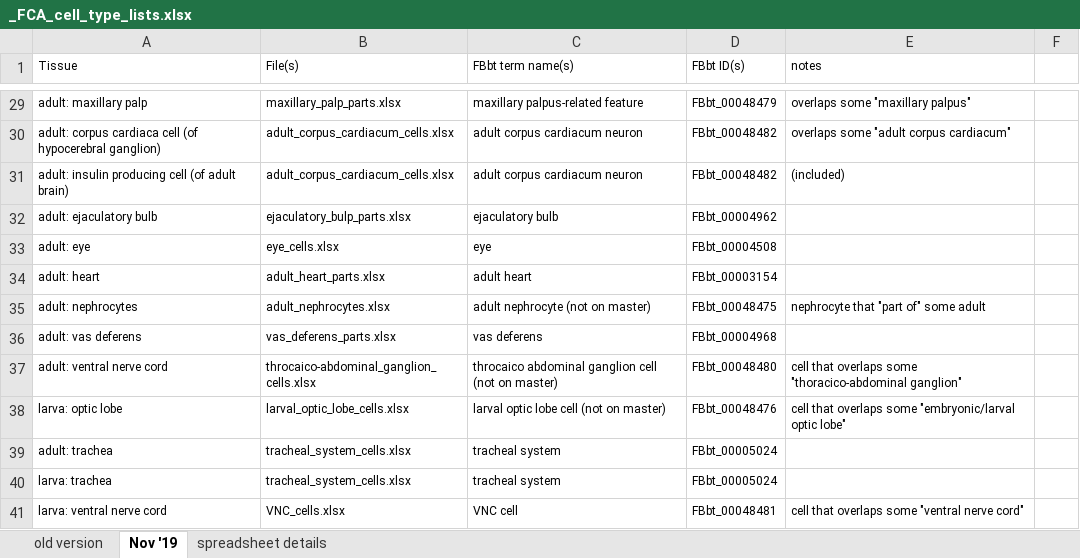
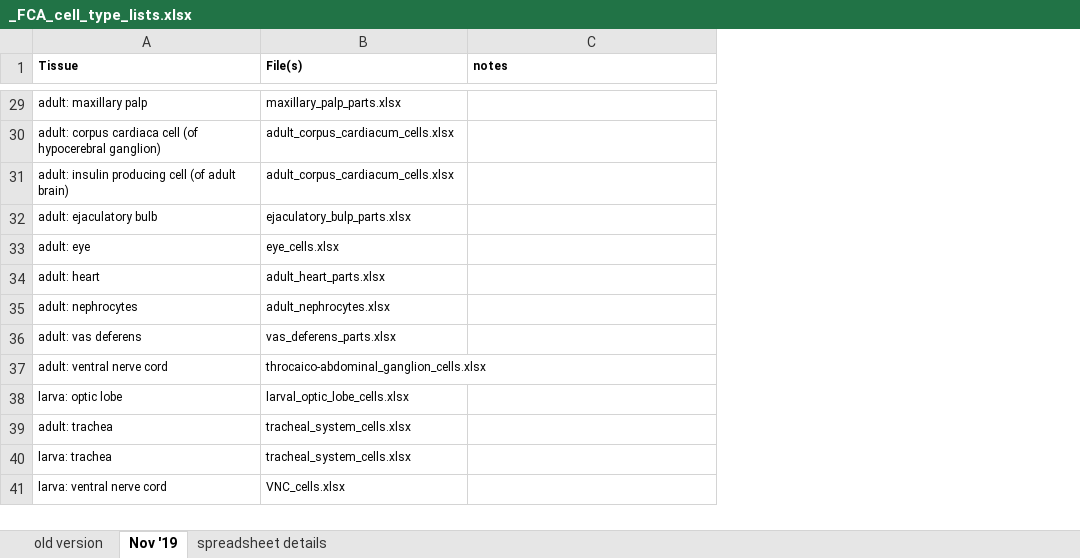
Before and after one commit to FlyBase/drosophila-anatomy-developmental-ontology, an Excel workbook: cell_type_reports/_FCA_cell_type_lists.xlsx, sheet Nov '19, drawn as a sheet; only a part is shown, gaps mark what is left out; values as stored, in another font and other column widths than the file's, no borders; removed rows and columns are numbered as before the commit, all else as after; the diff covers the shown part only; the diff names each change by its address in the sheet, - before the commit and + after, or states it on an @@ line.

```diff
--- a/cell_type_reports/_FCA_cell_type_lists.xlsx (sheet Nov '19)
+++ b/cell_type_reports/_FCA_cell_type_lists.xlsx (sheet Nov '19)
-column C (FBbt term name(s)), rows 29-41: maxillary palpus-related feature | adult corpus cardiacum neuron | adult corpus cardiacum neuron | ejaculatory bulb | eye | adult heart | adult nephrocyte (not on master) | vas deferens | throcaico abdominal ganglion cell (not on master) | larval optic lobe cell (not on master) | tracheal system | tracheal system | VNC cell
-column D (FBbt ID(s)), rows 29-41: FBbt_00048479 | FBbt_00048482 | FBbt_00048482 | FBbt_00004962 | FBbt_00004508 | FBbt_00003154 | FBbt_00048475 | FBbt_00004968 | FBbt_00048480 | FBbt_00048476 | FBbt_00005024 | FBbt_00005024 | FBbt_00048481
-column F, empty
-A1:B1 bold: off
+A1:B1 bold: on
-C1 bold: off
+C1 bold: on
-C29 (notes): overlaps some "maxillary palpus"
+C29 (notes): (empty)
-C30 (notes): overlaps some "adult corpus cardiacum"
+C30 (notes): (empty)
-C31 (notes): (included)
+C31 (notes): (empty)
-C35 (notes): nephrocyte that "part of" some adult
+C35 (notes): (empty)
-C37 (notes): cell that overlaps some "thoracico-abdominal ganglion"
+C37 (notes): (empty)
-C38 (notes): cell that overlaps some "embryonic/larval optic lobe"
+C38 (notes): (empty)
-C41 (notes): cell that overlaps some "ventral nerve cord"
+C41 (notes): (empty)
```
Also changed, not shown: 16 edited cells elsewhere in this sheet, sheet spreadsheet details.
